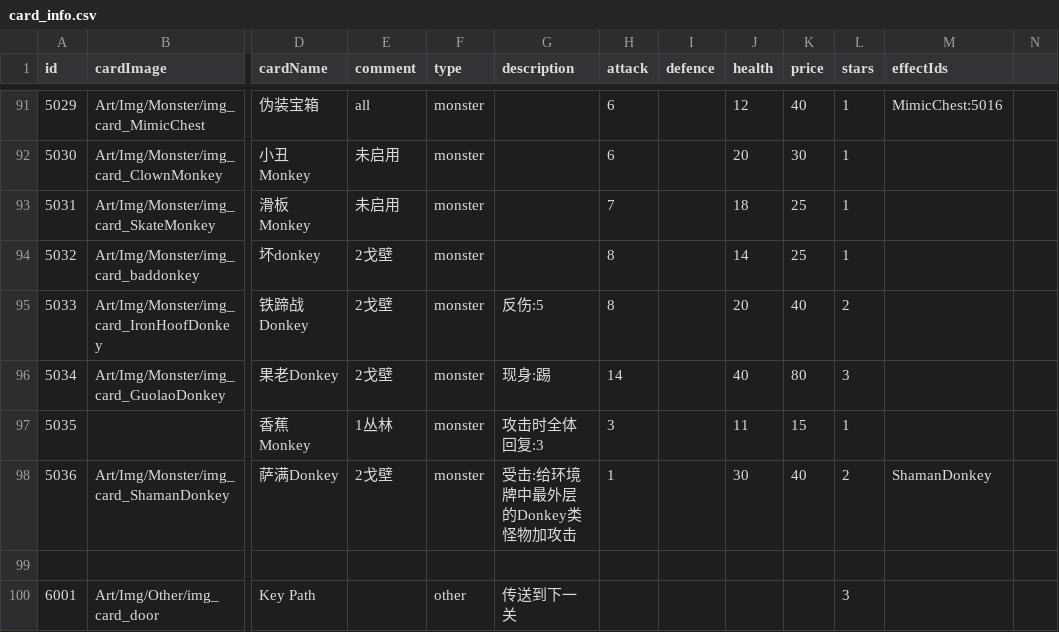
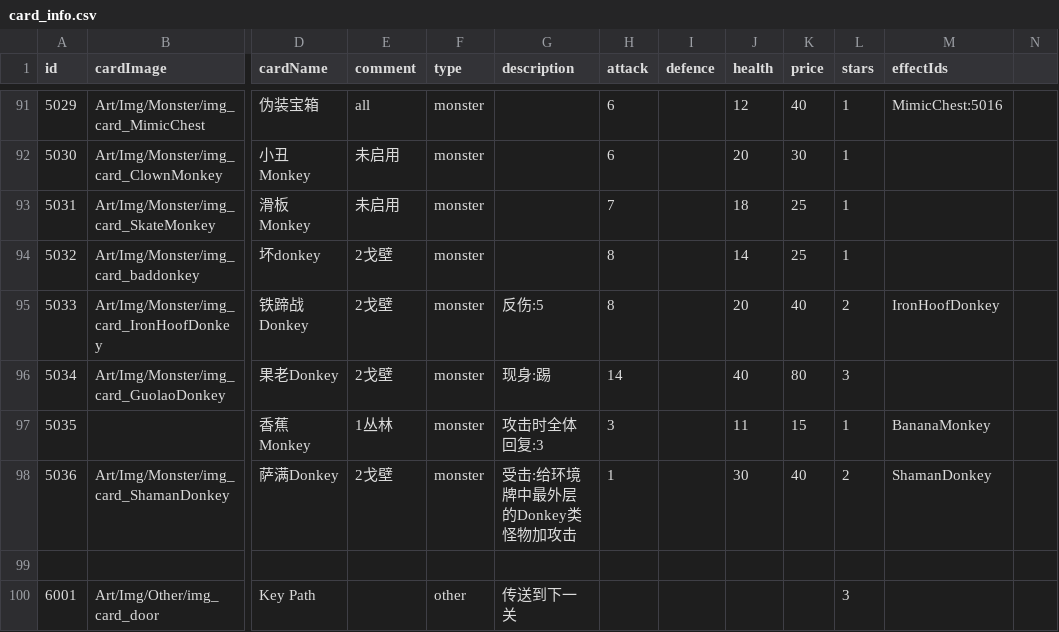
Before and after one commit to Nancobamboo/joeys-nightmare-2, a CSV file: joey2/Assets/Resources/Data/card_info.csv, drawn as a sheet; only a part is shown, gaps mark what is left out; the diff names each change by its address in the sheet, - before the commit and + after, or states it on an @@ line.

```diff
--- a/joey2/Assets/Resources/Data/card_info.csv
+++ b/joey2/Assets/Resources/Data/card_info.csv
-M95 (effectIds): (empty)
+M95 (effectIds): IronHoofDonkey
-M97 (effectIds): (empty)
+M97 (effectIds): BananaMonkey
```
Also changed, not shown: 6 other files.
